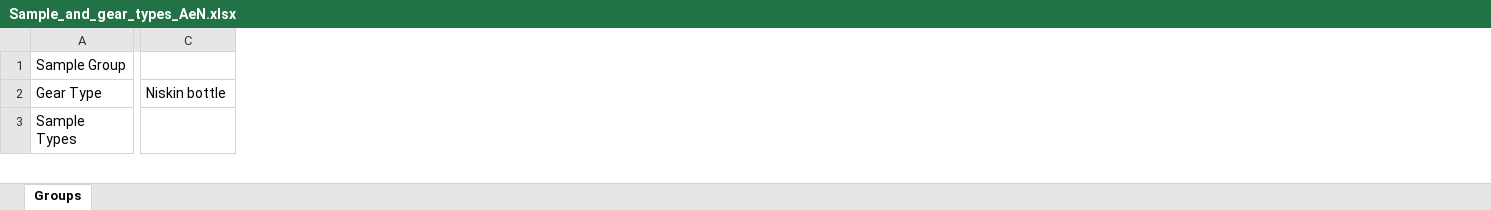
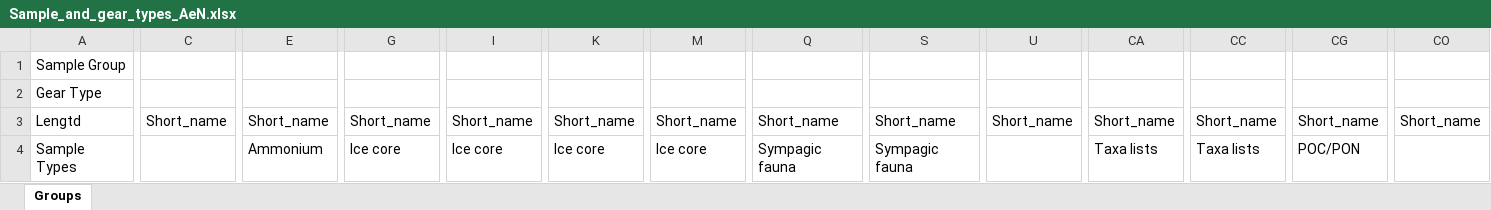
Before and after one commit to SIOS-Svalbard/AeN_doc, an Excel workbook: Sample_and_gear_types_AeN.xlsx, sheet Groups, drawn as a sheet; only a part is shown, gaps mark what is left out; values as stored, in another font and other column widths than the file's, no cell formats; charts and pictures not drawn; removed rows and columns are numbered as before the commit, all else as after; rows hold the shown columns only; the diff covers the shown part only; the diff names each change by its address in the sheet, - before the commit and + after, or states it on an @@ line.

Commit message:
Added both short and long names

```diff
--- a/Sample_and_gear_types_AeN.xlsx (sheet Groups)
+++ b/Sample_and_gear_types_AeN.xlsx (sheet Groups)
+column C, empty
+column G, row 4: Ice core
+column I, row 4: Ice core
+column K, row 4: Ice core
+column M, row 4: Ice core
+column Q, row 4: Sympagic fauna
+column S, row 4: Sympagic fauna
+column U, empty
+column CA, row 4: Taxa lists
+column CC, row 4: Taxa lists
+column CG, row 4: POC/PON
+column CO, empty
-E2: Niskin bottle
+E2: (empty)
+row 3: Lengtd | Short_name | Short_name | Short_name | Short_name | Short_name | Short_name | Short_name | Short_name | Short_name | Short_name | Short_name | Short_name | Short_name
-A3:A43 merged
+A4:A44 merged
-E4: (empty)
+E4: Ammonium
```
Also changed, not shown: 2 removed rows, 38 added columns, 4 removed columns, 61 edited cells and merged cells elsewhere in this sheet, cell formats, charts or pictures.
